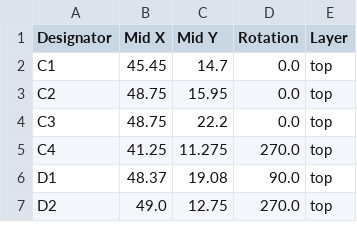
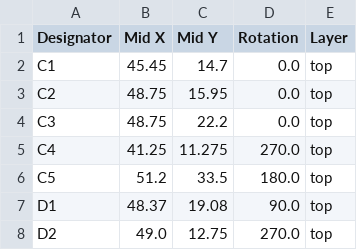
Before and after one commit to revk/ESP32-EnvMon, a CSV file: PCB/EnvMon2/production/positions.csv, drawn as a sheet; only a part is shown; the diff names each change by its address in the sheet, - before the commit and + after, or states it on an @@ line.

```diff
--- a/PCB/EnvMon2/production/positions.csv
+++ b/PCB/EnvMon2/production/positions.csv
+row 6: C5 | 51.2 | 33.5 | 180.0 | top
```
Also changed, not shown: PCB/EnvMon2/production/designators.csv, 15 other files.
